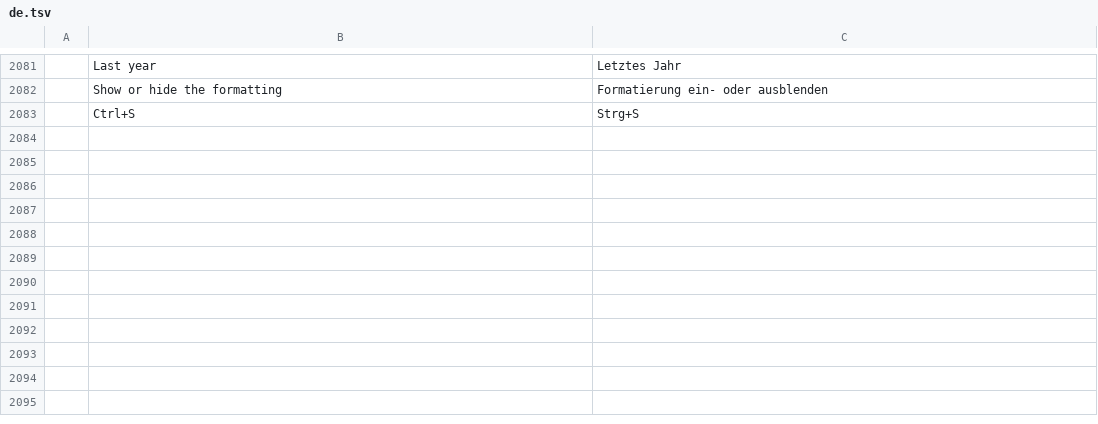
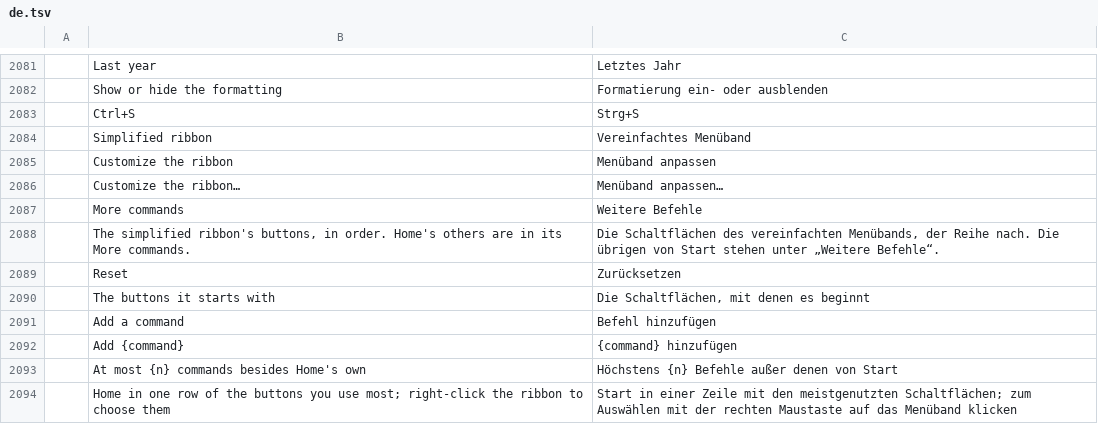
Before and after one commit to dmoghnie/mailcraft, a TSV file: crates/ui-egui/src/i18n/de.tsv, drawn as a sheet; only a part is shown, gaps mark what is left out; the diff names each change by its address in the sheet, - before the commit and + after, or states it on an @@ line.

```diff
--- a/crates/ui-egui/src/i18n/de.tsv
+++ b/crates/ui-egui/src/i18n/de.tsv
+row 2084:  | Simplified ribbon | Vereinfachtes Menüband
+row 2085:  | Customize the ribbon | Menüband anpassen
+row 2086:  | Customize the ribbon… | Menüband anpassen…
+row 2087:  | More commands | Weitere Befehle
+row 2088:  | The simplified ribbon's buttons, in order. Home's others are in its More commands. | Die Schaltflächen des vereinfachten Menübands, der Reihe nach. Die übrigen von Start stehen unter „Weitere Befehle“.
+row 2089:  | Reset | Zurücksetzen
+row 2090:  | The buttons it starts with | Die Schaltflächen, mit denen es beginnt
+row 2091:  | Add a command | Befehl hinzufügen
+row 2092:  | Add {command} | {command} hinzufügen
+row 2093:  | At most {n} commands besides Home's own | Höchstens {n} Befehle außer denen von Start
+row 2094:  | Home in one row of the buttons you use most; right-click the ribbon to choose them | Start in einer Zeile mit den meistgenutzten Schaltflächen; zum Auswählen mit der rechten Maustaste auf das Menüband klicken
```
Also changed, not shown: crates/ui-egui/src/i18n/ar.tsv, crates/ui-egui/src/i18n/he.tsv, 35 other files.
